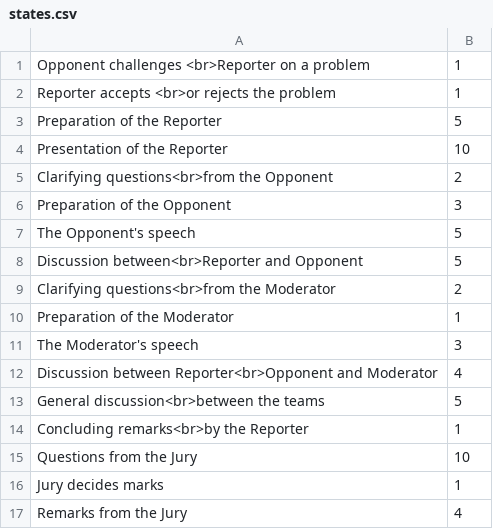
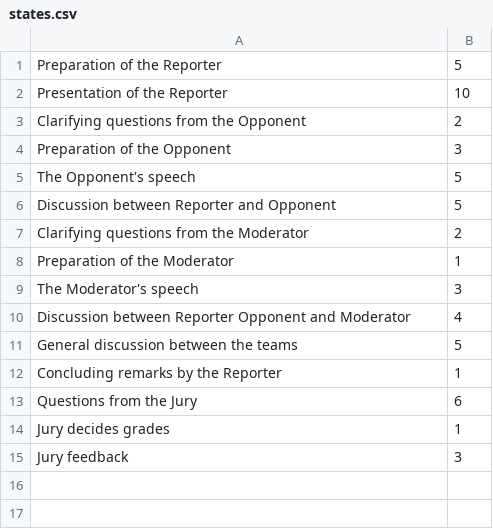
Before and after one commit to arolandi97/IPT_clock, a CSV file: data/states.csv, drawn as a sheet.

```diff
--- a/data/states.csv
+++ b/data/states.csv
@@ -1,17 +1,15 @@
-Opponent challenges <br>Reporter on a problem;1
-Reporter accepts <br>or rejects the problem;1
 Preparation of the Reporter;5
 Presentation of the Reporter;10
-Clarifying questions<br>from the Opponent;2
+Clarifying questions from the Opponent;2
 Preparation of the Opponent;3
 The Opponent's speech;5
-Discussion between<br>Reporter and Opponent;5
-Clarifying questions<br>from the Moderator;2
+Discussion between Reporter and Opponent;5
+Clarifying questions from the Moderator;2
 Preparation of the Moderator;1
 The Moderator's speech;3
-Discussion between Reporter<br>Opponent and Moderator;4
-General discussion<br>between the teams;5
-Concluding remarks<br>by the Reporter;1
-Questions from the Jury;10
-Jury decides marks;1
-Remarks from the Jury;4
+Discussion between Reporter Opponent and Moderator;4
+General discussion between the teams;5
+Concluding remarks by the Reporter;1
+Questions from the Jury;6
+Jury decides grades;1
+Jury feedback;3
```
Also changed, not shown: 5 other files.
